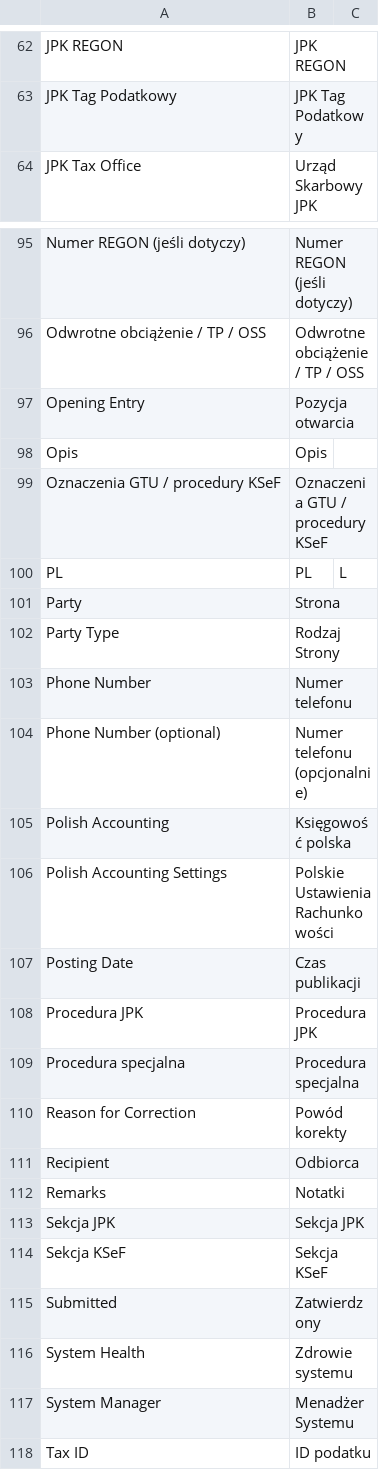
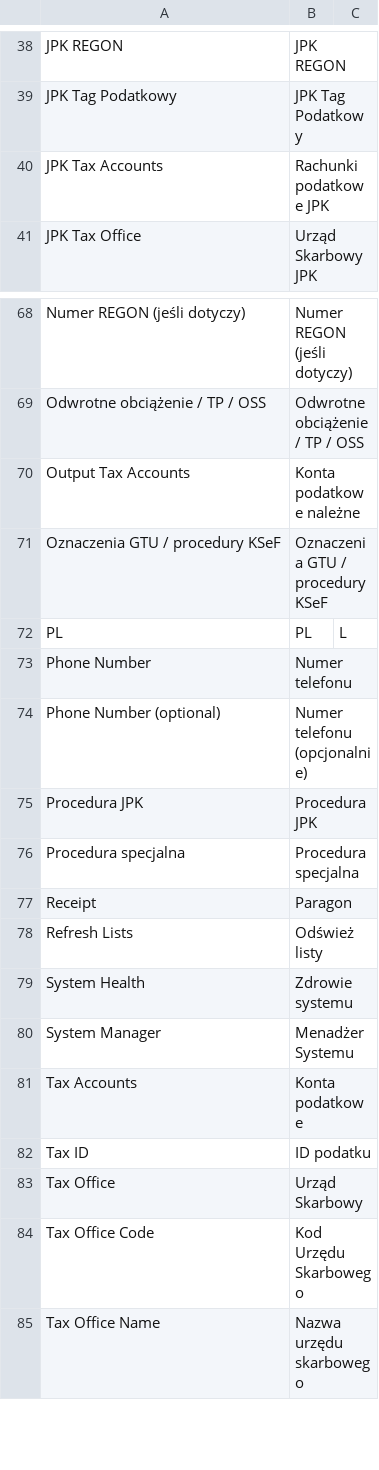
Before and after one commit to galicea-lab/erpnext_poland, a CSV file: erpnext_poland/translations/pl.csv, drawn as a sheet; only a part is shown, gaps mark what is left out; the shorter side is filled out with more unchanged rows; the diff covers the shown part only.

```diff
--- a/erpnext_poland/translations/pl.csv
+++ b/erpnext_poland/translations/pl.csv
@@ -63,2 +39,3 @@ JPK REGON,JPK REGON,
 JPK Tag Podatkowy,JPK Tag Podatkowy,
+JPK Tax Accounts,Rachunki podatkowe JPK,
 JPK Tax Office,Urząd Skarbowy JPK,
@@ -96,23 +69,14 @@ Numer REGON (jeśli dotyczy),Numer REGON (jeśli dotyczy),
 Odwrotne obciążenie / TP / OSS,Odwrotne obciążenie / TP / OSS,
-Opening Entry,Pozycja otwarcia,
-Opis,Opis,
+Output Tax Accounts,Konta podatkowe należne,
 Oznaczenia GTU / procedury KSeF,Oznaczenia GTU / procedury KSeF,
 PL,PL,L
-Party,Strona,
-Party Type,Rodzaj Strony,
 Phone Number,Numer telefonu,
 Phone Number (optional),Numer telefonu (opcjonalnie),
-Polish Accounting,Księgowość polska,
-Polish Accounting Settings,Polskie Ustawienia Rachunkowości,
-Posting Date,Czas publikacji,
 Procedura JPK,Procedura JPK,
 Procedura specjalna,Procedura specjalna,
-Reason for Correction,Powód korekty,
-Recipient,Odbiorca,
-Remarks,Notatki,
-Sekcja JPK,Sekcja JPK,
-Sekcja KSeF,Sekcja KSeF,
-Submitted,Zatwierdzony,
+Receipt,Paragon,
+Refresh Lists,Odśwież listy,
 System Health,Zdrowie systemu,
 System Manager,Menadżer Systemu,
+Tax Accounts,Konta podatkowe,
 Tax ID,ID podatku,
```
Also changed, not shown: 38 added rows, 26 removed rows and 28 moved rows elsewhere in this file, 2 other files.
